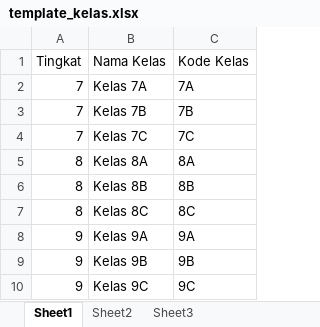
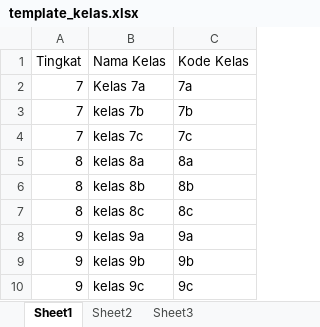
Before and after one commit to teguhpermadi/elearning, an Excel workbook: uploads/template_kelas.xlsx, sheet Sheet1, drawn as a sheet; values as stored, in another font and other column widths than the file's, no borders; the diff names each change by its address in the sheet, - before the commit and + after, or states it on an @@ line.

```diff
--- a/uploads/template_kelas.xlsx (sheet Sheet1)
+++ b/uploads/template_kelas.xlsx (sheet Sheet1)
-B2 (Nama Kelas): Kelas 7A
+B2 (Nama Kelas): Kelas 7a
-C2 (Kode Kelas): 7A
+C2 (Kode Kelas): 7a
-B3 (Nama Kelas): Kelas 7B
+B3 (Nama Kelas): kelas 7b
-C3 (Kode Kelas): 7B
+C3 (Kode Kelas): 7b
-B4 (Nama Kelas): Kelas 7C
+B4 (Nama Kelas): kelas 7c
-C4 (Kode Kelas): 7C
+C4 (Kode Kelas): 7c
-B5 (Nama Kelas): Kelas 8A
+B5 (Nama Kelas): kelas 8a
-C5 (Kode Kelas): 8A
+C5 (Kode Kelas): 8a
-B6 (Nama Kelas): Kelas 8B
+B6 (Nama Kelas): kelas 8b
-C6 (Kode Kelas): 8B
+C6 (Kode Kelas): 8b
-B7 (Nama Kelas): Kelas 8C
+B7 (Nama Kelas): kelas 8c
-C7 (Kode Kelas): 8C
+C7 (Kode Kelas): 8c
-B8 (Nama Kelas): Kelas 9A
+B8 (Nama Kelas): kelas 9a
-C8 (Kode Kelas): 9A
+C8 (Kode Kelas): 9a
-B9 (Nama Kelas): Kelas 9B
+B9 (Nama Kelas): kelas 9b
-C9 (Kode Kelas): 9B
+C9 (Kode Kelas): 9b
-B10 (Nama Kelas): Kelas 9C
+B10 (Nama Kelas): kelas 9c
-C10 (Kode Kelas): 9C
+C10 (Kode Kelas): 9c
```
Also changed, not shown: 3 other files.
